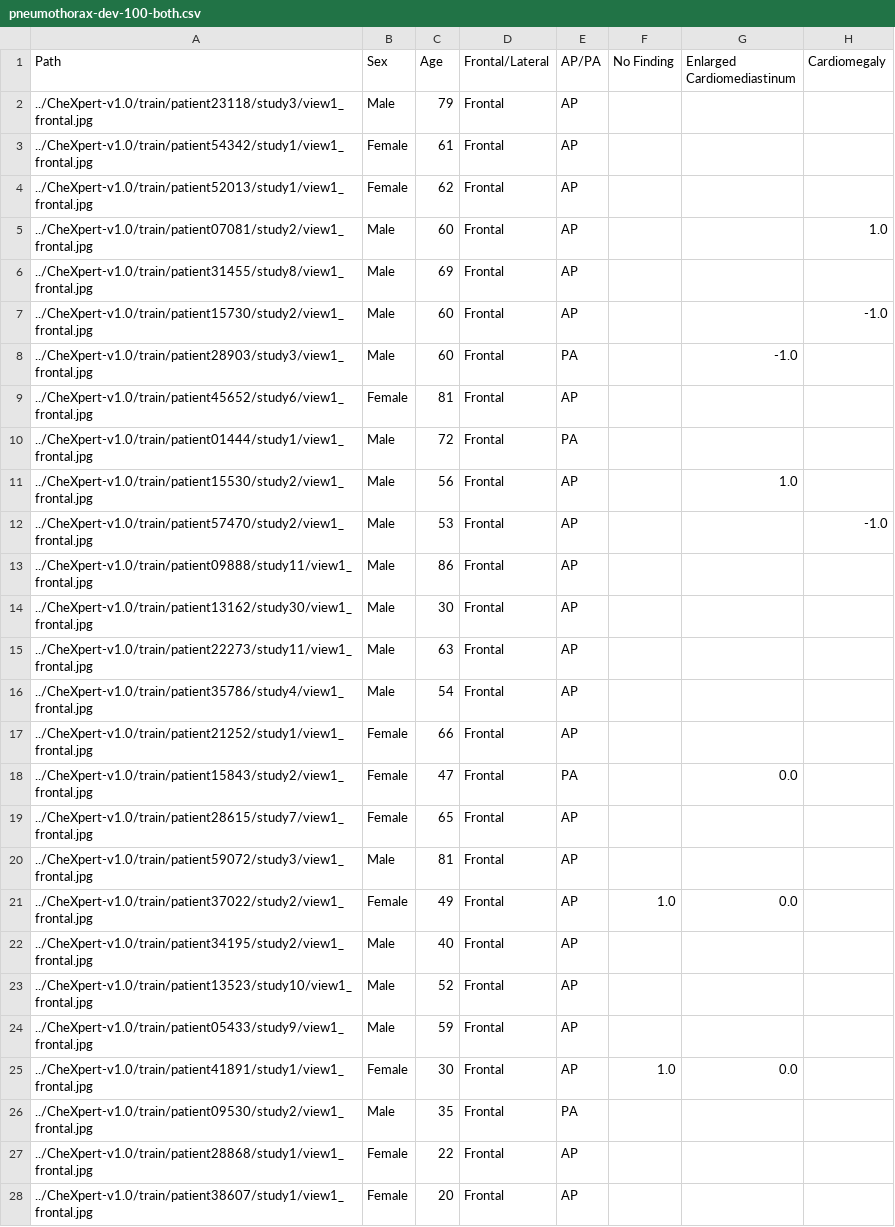
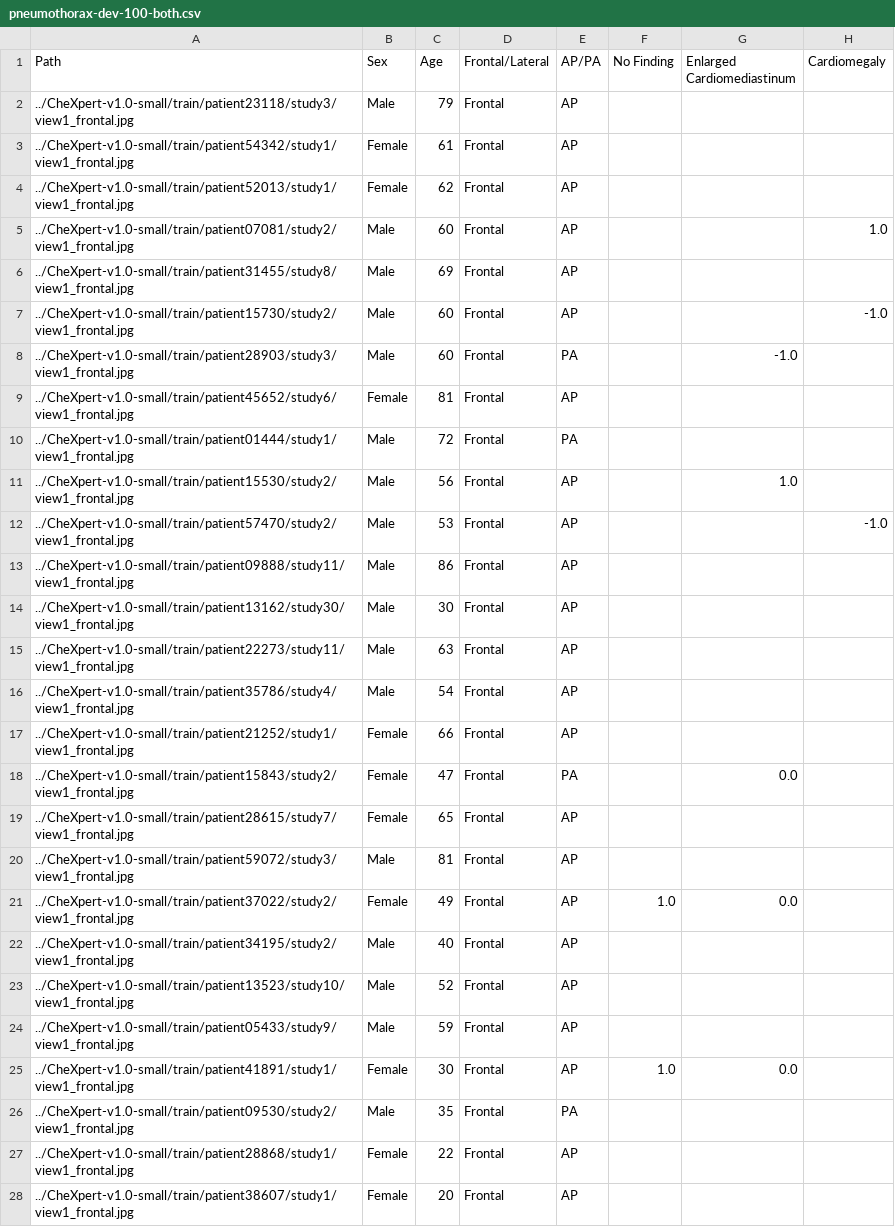
Before and after one commit to askovdal/fhfrmlf-preprocessing, a CSV file: subsets/pneumothorax-dev-100-both.csv, drawn as a sheet; only a part is shown; the diff covers the shown part only; the diff names each change by its address in the sheet, - before the commit and + after, or states it on an @@ line.

```diff
--- a/subsets/pneumothorax-dev-100-both.csv
+++ b/subsets/pneumothorax-dev-100-both.csv
-A2 (Path): ../CheXpert-v1.0/train/patient23118/study3/view1_frontal.jpg
+A2 (Path): ../CheXpert-v1.0-small/train/patient23118/study3/view1_frontal.jpg
-A3 (Path): ../CheXpert-v1.0/train/patient54342/study1/view1_frontal.jpg
+A3 (Path): ../CheXpert-v1.0-small/train/patient54342/study1/view1_frontal.jpg
-A4 (Path): ../CheXpert-v1.0/train/patient52013/study1/view1_frontal.jpg
+A4 (Path): ../CheXpert-v1.0-small/train/patient52013/study1/view1_frontal.jpg
-A5 (Path): ../CheXpert-v1.0/train/patient07081/study2/view1_frontal.jpg
+A5 (Path): ../CheXpert-v1.0-small/train/patient07081/study2/view1_frontal.jpg
-A6 (Path): ../CheXpert-v1.0/train/patient31455/study8/view1_frontal.jpg
+A6 (Path): ../CheXpert-v1.0-small/train/patient31455/study8/view1_frontal.jpg
-A7 (Path): ../CheXpert-v1.0/train/patient15730/study2/view1_frontal.jpg
+A7 (Path): ../CheXpert-v1.0-small/train/patient15730/study2/view1_frontal.jpg
-A8 (Path): ../CheXpert-v1.0/train/patient28903/study3/view1_frontal.jpg
+A8 (Path): ../CheXpert-v1.0-small/train/patient28903/study3/view1_frontal.jpg
-A9 (Path): ../CheXpert-v1.0/train/patient45652/study6/view1_frontal.jpg
+A9 (Path): ../CheXpert-v1.0-small/train/patient45652/study6/view1_frontal.jpg
-A10 (Path): ../CheXpert-v1.0/train/patient01444/study1/view1_frontal.jpg
+A10 (Path): ../CheXpert-v1.0-small/train/patient01444/study1/view1_frontal.jpg
-A11 (Path): ../CheXpert-v1.0/train/patient15530/study2/view1_frontal.jpg
+A11 (Path): ../CheXpert-v1.0-small/train/patient15530/study2/view1_frontal.jpg
-A12 (Path): ../CheXpert-v1.0/train/patient57470/study2/view1_frontal.jpg
+A12 (Path): ../CheXpert-v1.0-small/train/patient57470/study2/view1_frontal.jpg
-A13 (Path): ../CheXpert-v1.0/train/patient09888/study11/view1_frontal.jpg
+A13 (Path): ../CheXpert-v1.0-small/train/patient09888/study11/view1_frontal.jpg
-A14 (Path): ../CheXpert-v1.0/train/patient13162/study30/view1_frontal.jpg
+A14 (Path): ../CheXpert-v1.0-small/train/patient13162/study30/view1_frontal.jpg
-A15 (Path): ../CheXpert-v1.0/train/patient22273/study11/view1_frontal.jpg
+A15 (Path): ../CheXpert-v1.0-small/train/patient22273/study11/view1_frontal.jpg
-A16 (Path): ../CheXpert-v1.0/train/patient35786/study4/view1_frontal.jpg
+A16 (Path): ../CheXpert-v1.0-small/train/patient35786/study4/view1_frontal.jpg
-A17 (Path): ../CheXpert-v1.0/train/patient21252/study1/view1_frontal.jpg
+A17 (Path): ../CheXpert-v1.0-small/train/patient21252/study1/view1_frontal.jpg
-A18 (Path): ../CheXpert-v1.0/train/patient15843/study2/view1_frontal.jpg
+A18 (Path): ../CheXpert-v1.0-small/train/patient15843/study2/view1_frontal.jpg
-A19 (Path): ../CheXpert-v1.0/train/patient28615/study7/view1_frontal.jpg
+A19 (Path): ../CheXpert-v1.0-small/train/patient28615/study7/view1_frontal.jpg
-A20 (Path): ../CheXpert-v1.0/train/patient59072/study3/view1_frontal.jpg
+A20 (Path): ../CheXpert-v1.0-small/train/patient59072/study3/view1_frontal.jpg
-A21 (Path): ../CheXpert-v1.0/train/patient37022/study2/view1_frontal.jpg
+A21 (Path): ../CheXpert-v1.0-small/train/patient37022/study2/view1_frontal.jpg
-A22 (Path): ../CheXpert-v1.0/train/patient34195/study2/view1_frontal.jpg
+A22 (Path): ../CheXpert-v1.0-small/train/patient34195/study2/view1_frontal.jpg
-A23 (Path): ../CheXpert-v1.0/train/patient13523/study10/view1_frontal.jpg
+A23 (Path): ../CheXpert-v1.0-small/train/patient13523/study10/view1_frontal.jpg
-A24 (Path): ../CheXpert-v1.0/train/patient05433/study9/view1_frontal.jpg
+A24 (Path): ../CheXpert-v1.0-small/train/patient05433/study9/view1_frontal.jpg
-A25 (Path): ../CheXpert-v1.0/train/patient41891/study1/view1_frontal.jpg
+A25 (Path): ../CheXpert-v1.0-small/train/patient41891/study1/view1_frontal.jpg
-A26 (Path): ../CheXpert-v1.0/train/patient09530/study2/view1_frontal.jpg
+A26 (Path): ../CheXpert-v1.0-small/train/patient09530/study2/view1_frontal.jpg
-A27 (Path): ../CheXpert-v1.0/train/patient28868/study1/view1_frontal.jpg
+A27 (Path): ../CheXpert-v1.0-small/train/patient28868/study1/view1_frontal.jpg
-A28 (Path): ../CheXpert-v1.0/train/patient38607/study1/view1_frontal.jpg
+A28 (Path): ../CheXpert-v1.0-small/train/patient38607/study1/view1_frontal.jpg
```
Also changed, not shown: 73 edited cells elsewhere in this file, subsets/pneumothorax-train-100-both.csv.
